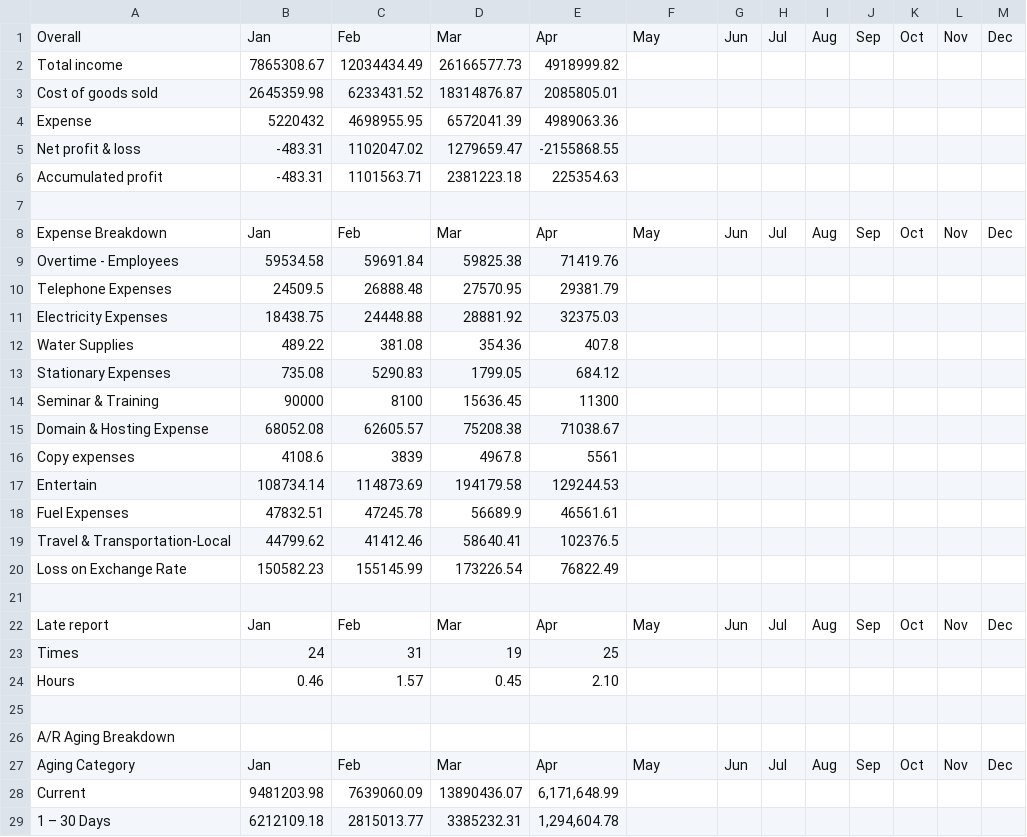
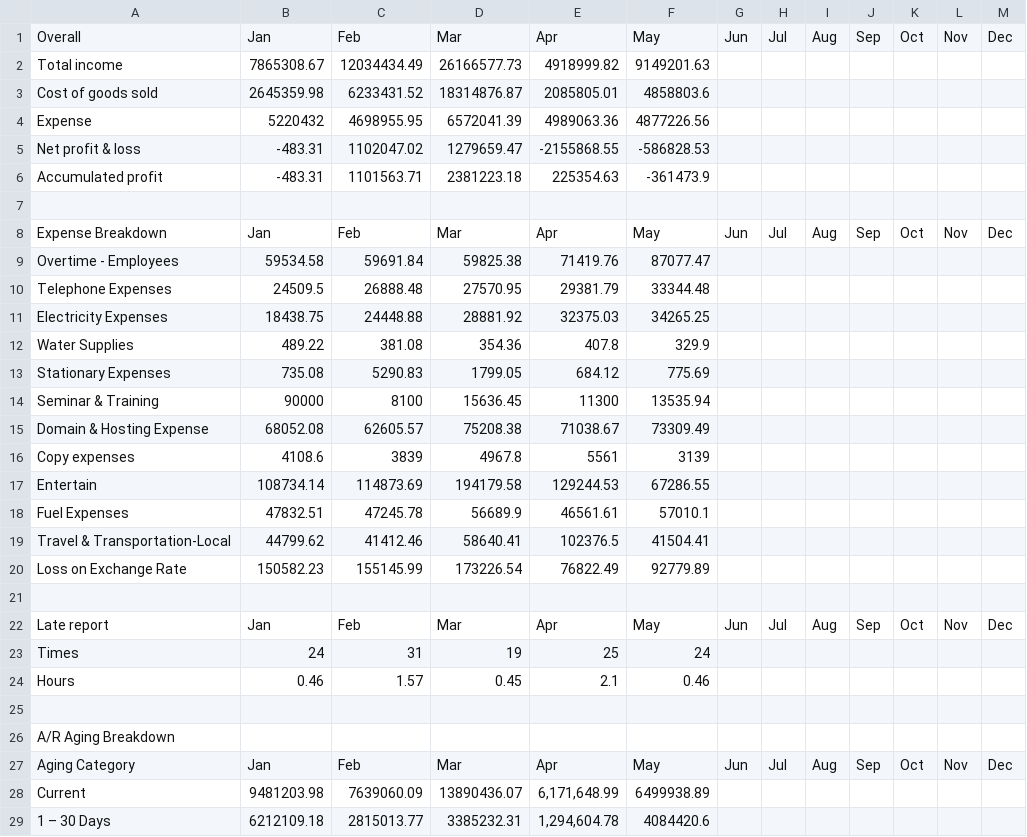
Before and after one commit to housekiploy/company-performance, a CSV file: data.csv, drawn as a sheet; only a part is shown; the diff covers the shown part only.

Commit message:
Add files via upload

```diff
--- a/data.csv
+++ b/data.csv
@@ -1,25 +1,25 @@
 Overall,Jan,Feb,Mar,Apr,May,Jun,Jul,Aug,Sep,Oct,Nov,Dec
-Total income,7865308.67,12034434.49,26166577.73,4918999.82,,,,,,,,
-Cost of goods sold,2645359.98,6233431.52,18314876.87,2085805.01,,,,,,,,
-Expense,5220432,4698955.95,6572041.39,4989063.36,,,,,,,,
-Net profit & loss,-483.31,1102047.02,1279659.47,-2155868.55,,,,,,,,
-Accumulated profit,-483.31,1101563.71,2381223.18,225354.63,,,,,,,,
+Total income,7865308.67,12034434.49,26166577.73,4918999.82,9149201.63,,,,,,,
+Cost of goods sold,2645359.98,6233431.52,18314876.87,2085805.01,4858803.6,,,,,,,
+Expense,5220432,4698955.95,6572041.39,4989063.36,4877226.56,,,,,,,
+Net profit & loss,-483.31,1102047.02,1279659.47,-2155868.55,-586828.53,,,,,,,
+Accumulated profit,-483.31,1101563.71,2381223.18,225354.63,-361473.9,,,,,,,
 ,,,,,,,,,,,,
 Expense Breakdown,Jan,Feb,Mar,Apr,May,Jun,Jul,Aug,Sep,Oct,Nov,Dec
-Overtime - Employees,59534.58,59691.84,59825.38,71419.76,,,,,,,,
-Telephone Expenses,24509.5,26888.48,27570.95,29381.79,,,,,,,,
-Electricity Expenses,18438.75,24448.88,28881.92,32375.03,,,,,,,,
-Water Supplies,489.22,381.08,354.36,407.8,,,,,,,,
-Stationary Expenses,735.08,5290.83,1799.05,684.12,,,,,,,,
-Seminar & Training,90000,8100,15636.45,11300,,,,,,,,
-Domain & Hosting Expense,68052.08,62605.57,75208.38,71038.67,,,,,,,,
-Copy expenses,4108.6,3839,4967.8,5561,,,,,,,,
-Entertain,108734.14,114873.69,194179.58,129244.53,,,,,,,,
-Fuel Expenses,47832.51,47245.78,56689.9,46561.61,,,,,,,,
-Travel & Transportation-Local,44799.62,41412.46,58640.41,102376.5,,,,,,,,
-Loss on Exchange Rate,150582.23,155145.99,173226.54,76822.49,,,,,,,,
+Overtime - Employees,59534.58,59691.84,59825.38,71419.76,87077.47,,,,,,,
+Telephone Expenses,24509.5,26888.48,27570.95,29381.79,33344.48,,,,,,,
+Electricity Expenses,18438.75,24448.88,28881.92,32375.03,34265.25,,,,,,,
+Water Supplies,489.22,381.08,354.36,407.8,329.9,,,,,,,
+Stationary Expenses,735.08,5290.83,1799.05,684.12,775.69,,,,,,,
+Seminar & Training,90000,8100,15636.45,11300,13535.94,,,,,,,
+Domain & Hosting Expense,68052.08,62605.57,75208.38,71038.67,73309.49,,,,,,,
+Copy expenses,4108.6,3839,4967.8,5561,3139,,,,,,,
+Entertain,108734.14,114873.69,194179.58,129244.53,67286.55,,,,,,,
+Fuel Expenses,47832.51,47245.78,56689.9,46561.61,57010.1,,,,,,,
+Travel & Transportation-Local,44799.62,41412.46,58640.41,102376.5,41504.41,,,,,,,
+Loss on Exchange Rate,150582.23,155145.99,173226.54,76822.49,92779.89,,,,,,,
 ,,,,,,,,,,,,
 Late report,Jan,Feb,Mar,Apr,May,Jun,Jul,Aug,Sep,Oct,Nov,Dec
-Times,24,31,19,25,,,,,,,,
-Hours,0.46,1.57,0.45,2.10,,,,,,,,
+Times,24,31,19,25,24,,,,,,,
+Hours,0.46,1.57,0.45,2.1,0.46,,,,,,,
 ,,,,,,,,,,,,
@@ -27,3 +27,3 @@ A/R Aging Breakdown,,,,,,,,,,,,
 Aging Category,Jan,Feb,Mar,Apr,May,Jun,Jul,Aug,Sep,Oct,Nov,Dec
-Current,9481203.98,7639060.09,13890436.07,"6,171,648.99",,,,,,,,
-1 – 30 Days,6212109.18,2815013.77,3385232.31,"1,294,604.78",,,,,,,,
+Current,9481203.98,7639060.09,13890436.07,"6,171,648.99",6499938.89,,,,,,,
+1 – 30 Days,6212109.18,2815013.77,3385232.31,"1,294,604.78",4084420.6,,,,,,,
```
Also changed, not shown: 4 edited cells elsewhere in this file.
